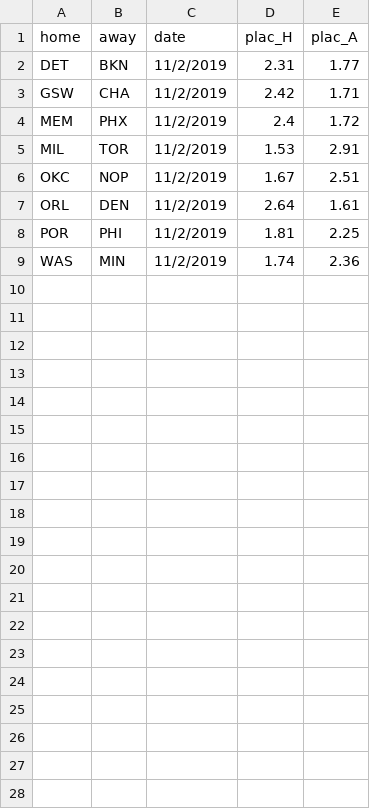
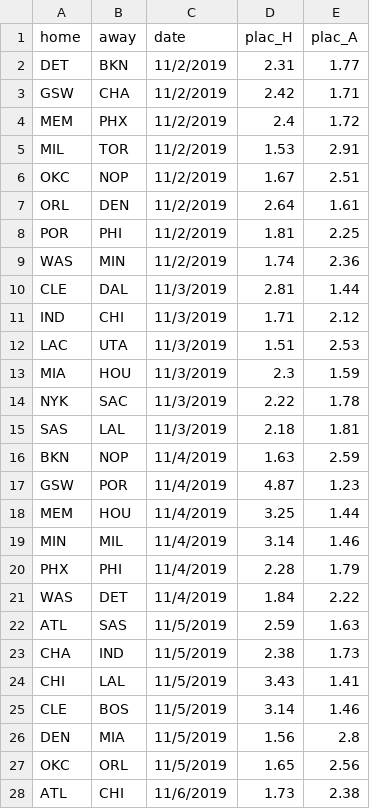
Before and after one commit to manumir/ml_nba, a CSV file: logs/plac_log.csv, drawn as a sheet; only a part is shown; the diff covers the shown part only.

```diff
--- a/logs/plac_log.csv
+++ b/logs/plac_log.csv
@@ -9 +9,20 @@ POR,PHI,11/2/2019,1.81,2.25
 WAS,MIN,11/2/2019,1.74,2.36
+CLE,DAL,11/3/2019,2.81,1.44
+IND,CHI,11/3/2019,1.71,2.12
+LAC,UTA,11/3/2019,1.51,2.53
+MIA,HOU,11/3/2019,2.3,1.59
+NYK,SAC,11/3/2019,2.22,1.78
+SAS,LAL,11/3/2019,2.18,1.81
+BKN,NOP,11/4/2019,1.63,2.59
+GSW,POR,11/4/2019,4.87,1.23
+MEM,HOU,11/4/2019,3.25,1.44
+MIN,MIL,11/4/2019,3.14,1.46
+PHX,PHI,11/4/2019,2.28,1.79
+WAS,DET,11/4/2019,1.84,2.22
+ATL,SAS,11/5/2019,2.59,1.63
+CHA,IND,11/5/2019,2.38,1.73
+CHI,LAL,11/5/2019,3.43,1.41
+CLE,BOS,11/5/2019,3.14,1.46
+DEN,MIA,11/5/2019,1.56,2.8
+OKC,ORL,11/5/2019,1.65,2.56
+ATL,CHI,11/6/2019,1.73,2.38
```
Also changed, not shown: 12 added rows elsewhere in this file, data/raw_2019-20.csv, logs/linear_log.csv, 5 other files.
